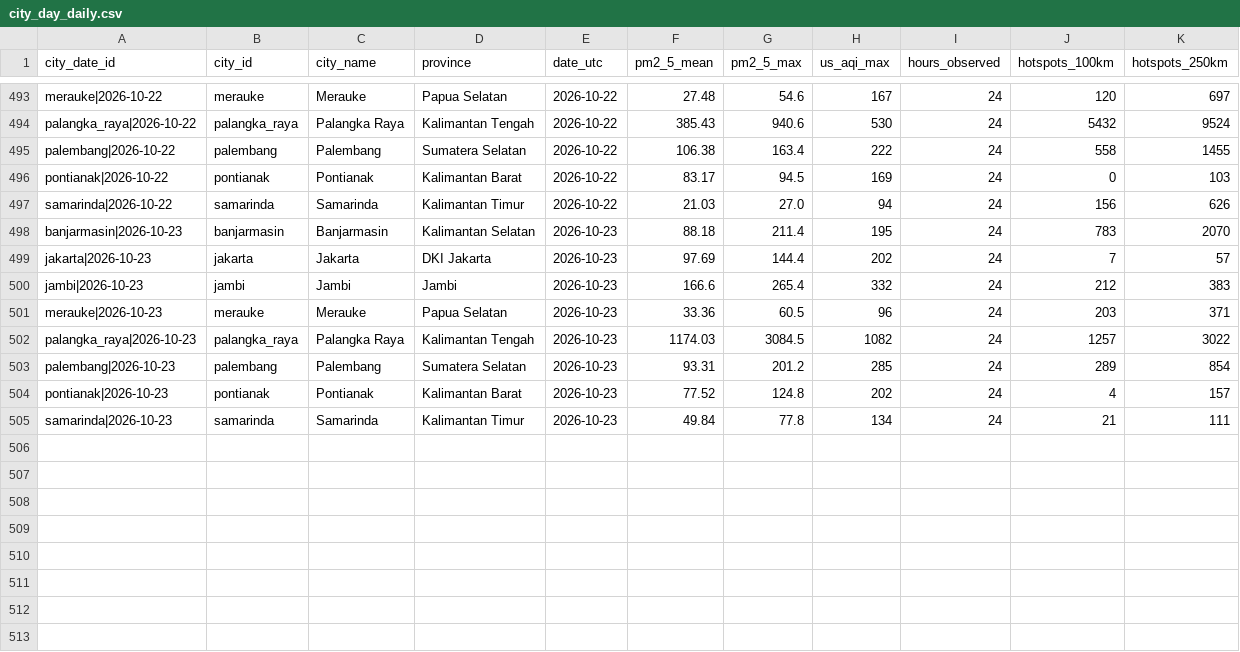
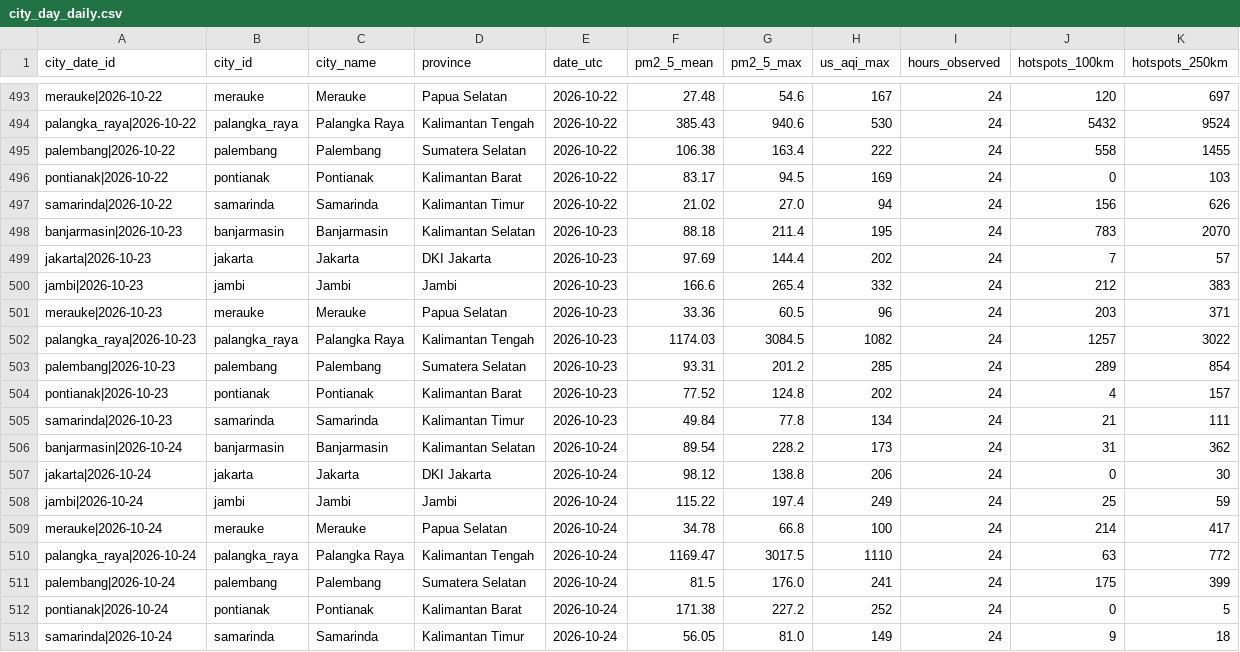
Before and after one commit to HabilMB/indonesia-haze-monitor, a CSV file: data/city_day_daily.csv, drawn as a sheet; only a part is shown, gaps mark what is left out.

```diff
--- a/data/city_day_daily.csv
+++ b/data/city_day_daily.csv
@@ -496,3 +496,3 @@ palembang|2026-10-22,palembang,Palembang,Sumatera Selatan,2026-10-22,106.38,163.
 pontianak|2026-10-22,pontianak,Pontianak,Kalimantan Barat,2026-10-22,83.17,94.5,169,24,0,103
-samarinda|2026-10-22,samarinda,Samarinda,Kalimantan Timur,2026-10-22,21.03,27.0,94,24,156,626
+samarinda|2026-10-22,samarinda,Samarinda,Kalimantan Timur,2026-10-22,21.02,27.0,94,24,156,626
 banjarmasin|2026-10-23,banjarmasin,Banjarmasin,Kalimantan Selatan,2026-10-23,88.18,211.4,195,24,783,2070
@@ -505 +505,9 @@ pontianak|2026-10-23,pontianak,Pontianak,Kalimantan Barat,2026-10-23,77.52,124.8
 samarinda|2026-10-23,samarinda,Samarinda,Kalimantan Timur,2026-10-23,49.84,77.8,134,24,21,111
+banjarmasin|2026-10-24,banjarmasin,Banjarmasin,Kalimantan Selatan,2026-10-24,89.54,228.2,173,24,31,362
+jakarta|2026-10-24,jakarta,Jakarta,DKI Jakarta,2026-10-24,98.12,138.8,206,24,0,30
+jambi|2026-10-24,jambi,Jambi,Jambi,2026-10-24,115.22,197.4,249,24,25,59
+merauke|2026-10-24,merauke,Merauke,Papua Selatan,2026-10-24,34.78,66.8,100,24,214,417
+palangka_raya|2026-10-24,palangka_raya,Palangka Raya,Kalimantan Tengah,2026-10-24,1169.47,3017.5,1110,24,63,772
+palembang|2026-10-24,palembang,Palembang,Sumatera Selatan,2026-10-24,81.5,176.0,241,24,175,399
+pontianak|2026-10-24,pontianak,Pontianak,Kalimantan Barat,2026-10-24,171.38,227.2,252,24,0,5
+samarinda|2026-10-24,samarinda,Samarinda,Kalimantan Timur,2026-10-24,56.05,81.0,149,24,9,18
```
Also changed, not shown: data/city_day_monthly.csv.
